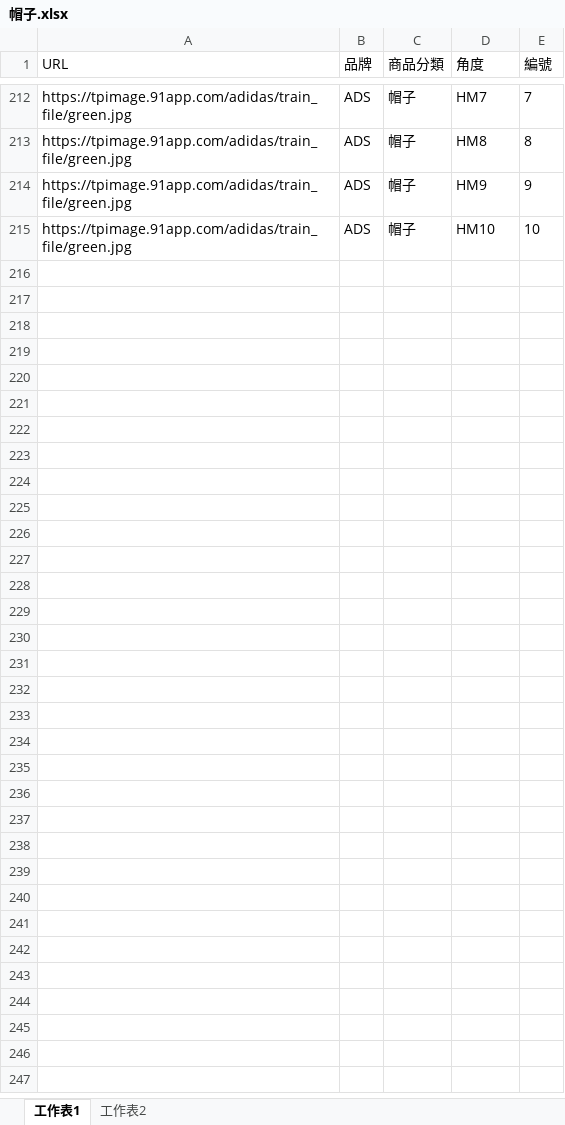
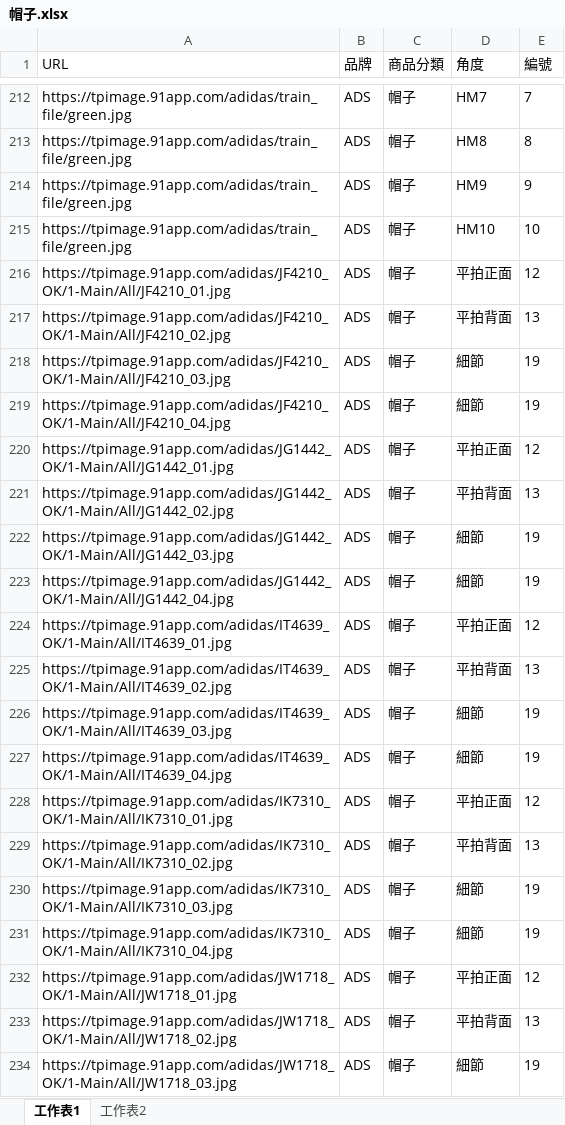
Before and after one commit to weihanlairrr/91APP-Image-Coding, an Excel workbook: 資料集/帽子.xlsx, sheet 工作表1, drawn as a sheet; only a part is shown, gaps mark what is left out; values as stored, in another font and other column widths than the file's, no borders; the diff covers the shown part only; the diff names each change by its address in the sheet, - before the commit and + after, or states it on an @@ line.

```diff
--- a/資料集/帽子.xlsx (sheet 工作表1)
+++ b/資料集/帽子.xlsx (sheet 工作表1)
+row 216: https://tpimage.91app.com/adidas/JF4210_OK/1-Main/All/JF4210_01.jpg | ADS | 帽子 | 平拍正面 | 12
+row 217: https://tpimage.91app.com/adidas/JF4210_OK/1-Main/All/JF4210_02.jpg | ADS | 帽子 | 平拍背面 | 13
+row 218: https://tpimage.91app.com/adidas/JF4210_OK/1-Main/All/JF4210_03.jpg | ADS | 帽子 | 細節 | 19
+row 219: https://tpimage.91app.com/adidas/JF4210_OK/1-Main/All/JF4210_04.jpg | ADS | 帽子 | 細節 | 19
+row 220: https://tpimage.91app.com/adidas/JG1442_OK/1-Main/All/JG1442_01.jpg | ADS | 帽子 | 平拍正面 | 12
+row 221: https://tpimage.91app.com/adidas/JG1442_OK/1-Main/All/JG1442_02.jpg | ADS | 帽子 | 平拍背面 | 13
+row 222: https://tpimage.91app.com/adidas/JG1442_OK/1-Main/All/JG1442_03.jpg | ADS | 帽子 | 細節 | 19
+row 223: https://tpimage.91app.com/adidas/JG1442_OK/1-Main/All/JG1442_04.jpg | ADS | 帽子 | 細節 | 19
+row 224: https://tpimage.91app.com/adidas/IT4639_OK/1-Main/All/IT4639_01.jpg | ADS | 帽子 | 平拍正面 | 12
+row 225: https://tpimage.91app.com/adidas/IT4639_OK/1-Main/All/IT4639_02.jpg | ADS | 帽子 | 平拍背面 | 13
+row 226: https://tpimage.91app.com/adidas/IT4639_OK/1-Main/All/IT4639_03.jpg | ADS | 帽子 | 細節 | 19
+row 227: https://tpimage.91app.com/adidas/IT4639_OK/1-Main/All/IT4639_04.jpg | ADS | 帽子 | 細節 | 19
+row 228: https://tpimage.91app.com/adidas/IK7310_OK/1-Main/All/IK7310_01.jpg | ADS | 帽子 | 平拍正面 | 12
+row 229: https://tpimage.91app.com/adidas/IK7310_OK/1-Main/All/IK7310_02.jpg | ADS | 帽子 | 平拍背面 | 13
+row 230: https://tpimage.91app.com/adidas/IK7310_OK/1-Main/All/IK7310_03.jpg | ADS | 帽子 | 細節 | 19
+row 231: https://tpimage.91app.com/adidas/IK7310_OK/1-Main/All/IK7310_04.jpg | ADS | 帽子 | 細節 | 19
+row 232: https://tpimage.91app.com/adidas/JW1718_OK/1-Main/All/JW1718_01.jpg | ADS | 帽子 | 平拍正面 | 12
+row 233: https://tpimage.91app.com/adidas/JW1718_OK/1-Main/All/JW1718_02.jpg | ADS | 帽子 | 平拍背面 | 13
+row 234: https://tpimage.91app.com/adidas/JW1718_OK/1-Main/All/JW1718_03.jpg | ADS | 帽子 | 細節 | 19
```
Also changed, not shown: 191 added rows elsewhere in this sheet, 資料集/上身.xlsx.
